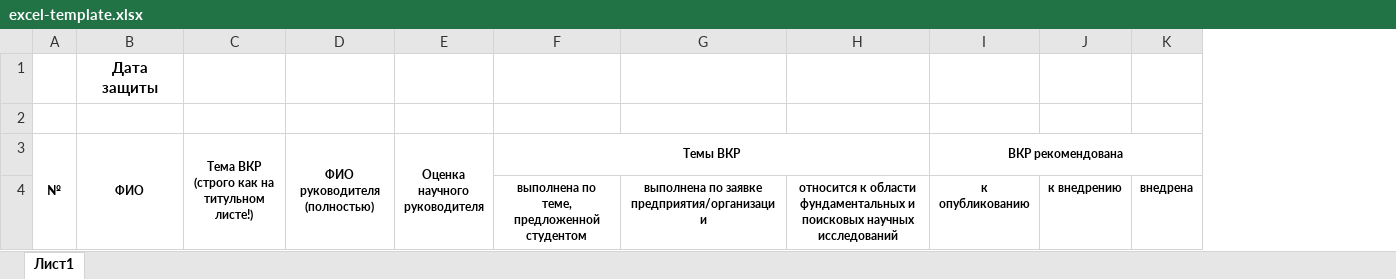
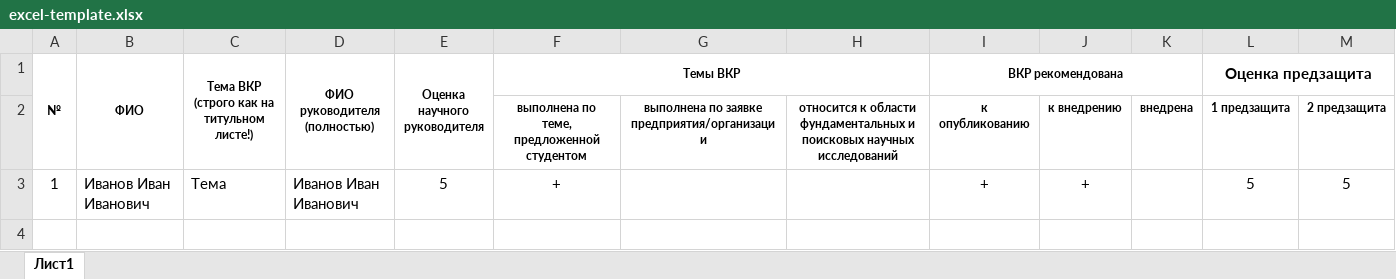
Before and after one commit to ssofaaa07/generation-gia-doc, an Excel workbook: src/main/resources/excel-template.xlsx, sheet Лист1, drawn as a sheet; values as stored, in another font and other column widths than the file's, no borders; removed rows and columns are numbered as before the commit, all else as after; the diff names each change by its address in the sheet, - before the commit and + after, or states it on an @@ line.

```diff
--- a/src/main/resources/excel-template.xlsx (sheet Лист1)
+++ b/src/main/resources/excel-template.xlsx (sheet Лист1)
+column L (Оценка предзащита), row 2: 1 предзащита
+column M, row 2: 2 предзащита
-row 1:  | Дата защиты
-row 2: (empty)
+row 3: 1 | Иванов Иван Иванович | Тема | Иванов Иван Иванович | 5 | + |  |  | + | + |  | 5 | 5
```
Also changed, not shown: 23 other files.
